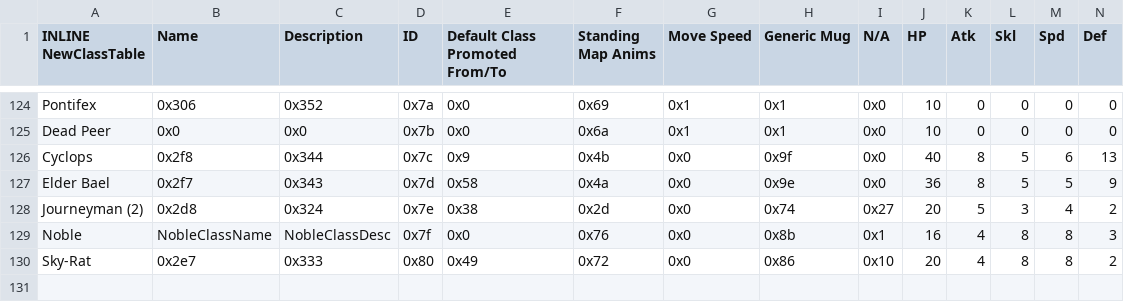
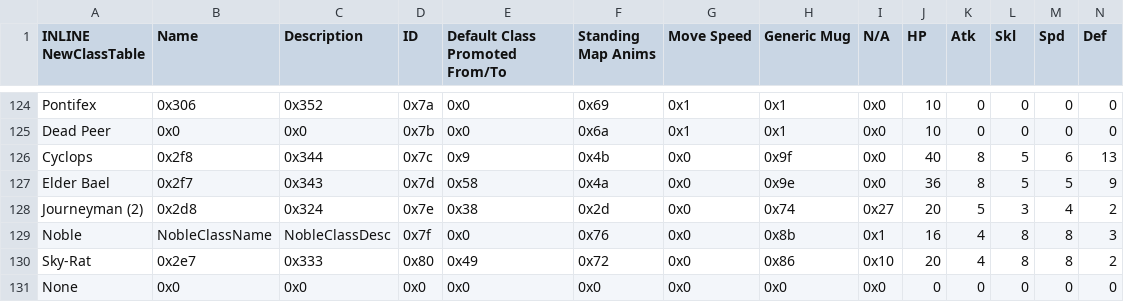
Before and after one commit to kanstyle/FisherKing, a CSV file: Tables/NightmareModules/CharactersClasses/ClassTable.csv, drawn as a sheet; only a part is shown, gaps mark what is left out; rows hold the shown columns only; the diff names each change by its address in the sheet, - before the commit and + after, or states it on an @@ line.

Commit message:
Update ClassTable.csv

```diff
--- a/Tables/NightmareModules/CharactersClasses/ClassTable.csv
+++ b/Tables/NightmareModules/CharactersClasses/ClassTable.csv
+row 131: None | 0x0 | 0x0 | 0x0 | 0x0 | 0x0 | 0x0 | 0x0 | 0x0 | 0 | 0 | 0 | 0 | 0
```
